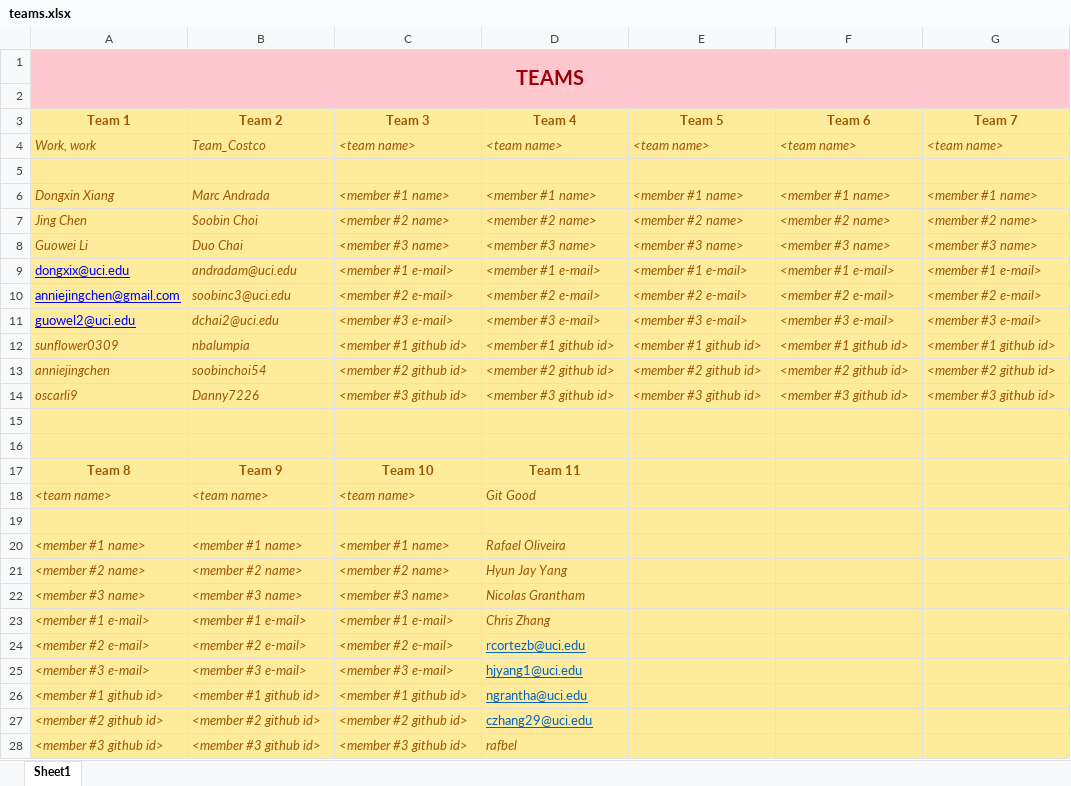
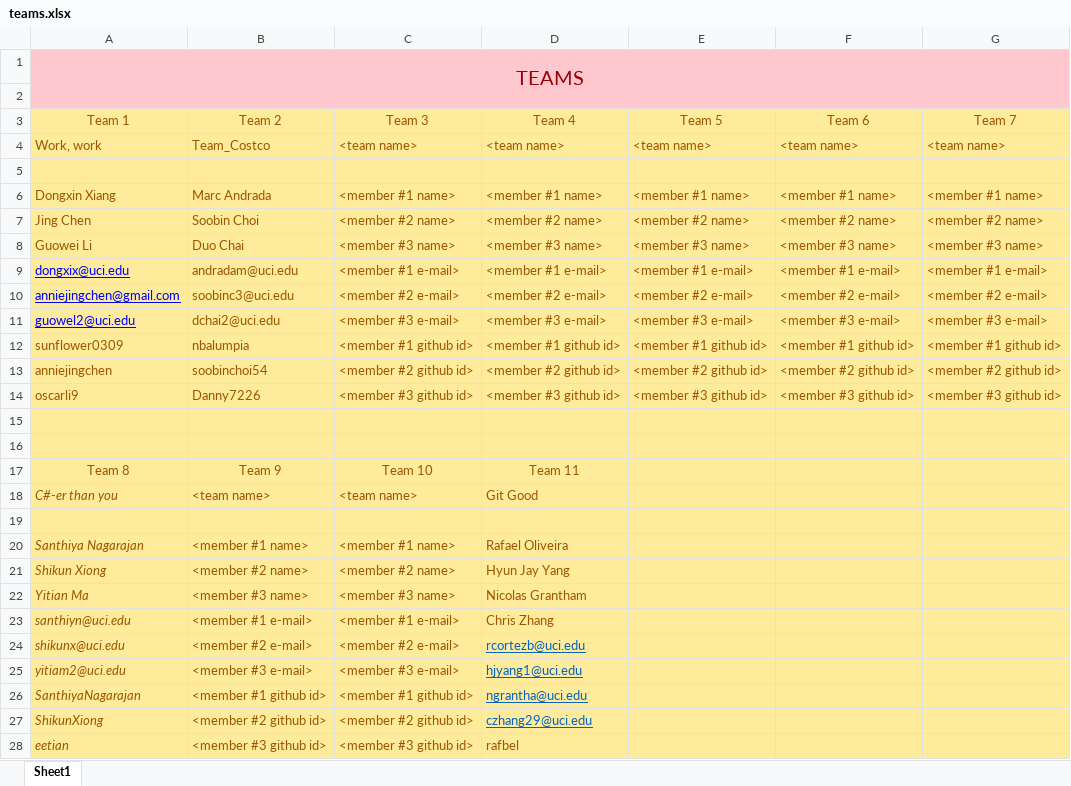
Before and after one commit to zihuaweng/W2020, an Excel workbook: teams.xlsx, sheet Sheet1, drawn as a sheet; only a part is shown; values as stored, in another font and other column widths than the file's, no borders; the diff covers the shown part only; the diff names each change by its address in the sheet, - before the commit and + after, or states it on an @@ line.

Commit message:
Added Team #8

```diff
--- a/teams.xlsx (sheet Sheet1)
+++ b/teams.xlsx (sheet Sheet1)
-A1 bold: on
+A1 bold: off
-A3:G3 bold: on
+A3:G3 bold: off
-A4:G4 italic: on
+A4:G4 italic: off
-A6:G8 italic: on
+A6:G8 italic: off
-B9:G11 italic: on
+B9:G11 italic: off
-A12:G14 italic: on
+A12:G14 italic: off
-A17:D17 bold: on
+A17:D17 bold: off
-A18 (Team 1): <team name>
+A18 (Team 1): C#-er than you
-B18:D18 italic: on
+B18:D18 italic: off
-A20 (Team 1): <member #1 name>
+A20 (Team 1): Santhiya Nagarajan
-B20:D23 italic: on
+B20:D23 italic: off
-A21 (Team 1): <member #2 name>
+A21 (Team 1): Shikun Xiong
-A22 (Team 1): <member #3 name>
+A22 (Team 1): Yitian Ma
-A23 (Team 1): <member #1 e-mail>
+A23 (Team 1): santhiyn@uci.edu
-A24 (Team 1): <member #2 e-mail>
+A24 (Team 1): shikunx@uci.edu
-B24:C27 italic: on
+B24:C27 italic: off
-A25 (Team 1): <member #3 e-mail>
+A25 (Team 1): yitiam2@uci.edu
-A26 (Team 1): <member #1 github id>
+A26 (Team 1): SanthiyaNagarajan
-A27 (Team 1): <member #2 github id>
+A27 (Team 1): ShikunXiong
-A28 (Team 1): <member #3 github id>
+A28 (Team 1): eetian
-B28:D28 italic: on
+B28:D28 italic: off
```
Also changed, not shown: cell formats elsewhere in this sheet.
